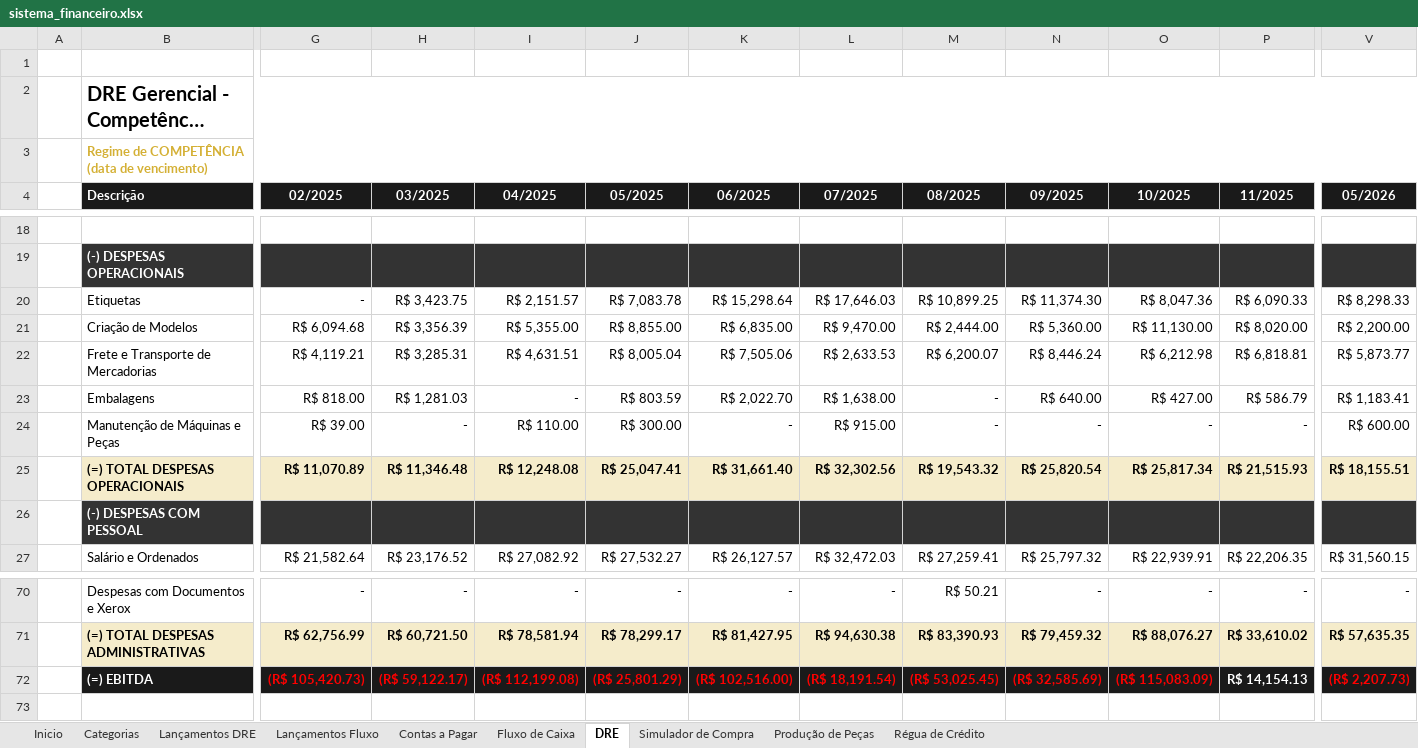
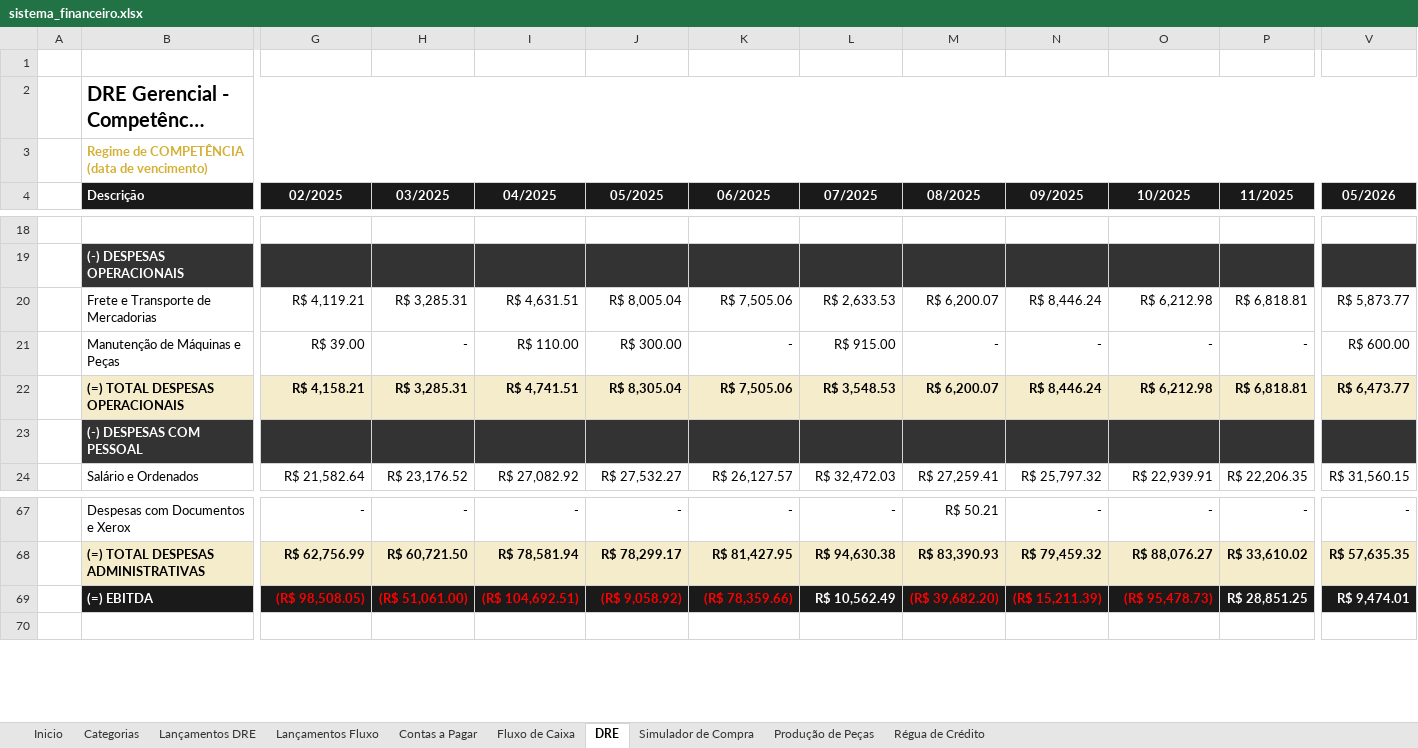
Before and after one commit to thaysmoraes-lab/Sistema_Financeiro_CODI, an Excel workbook: sistema_financeiro.xlsx, sheet DRE, drawn as a sheet; only a part is shown, gaps mark what is left out; long unchanged cells end in …; values as stored, in another font and other column widths than the file's, no borders; removed rows and columns are numbered as before the commit, all else as after; rows hold the shown columns only; the diff covers the shown part only; the diff names each change by its address in the sheet, - before the commit and + after, or states it on an @@ line.

```diff
--- a/sistema_financeiro.xlsx (sheet DRE)
+++ b/sistema_financeiro.xlsx (sheet DRE)
-row 20:  | Etiquetas | - | R$ 3,423.75 | R$ 2,151.57 | R$ 7,083.78 | R$ 15,298.64 | R$ 17,646.03 | R$ 10,899.25 | R$ 11,374.30 | R$ 8,047.36 | R$ 6,090.33 | R$ 8,298.33
-row 21:  | Criação de Modelos | R$ 6,094.68 | R$ 3,356.39 | R$ 5,355.00 | R$ 8,855.00 | R$ 6,835.00 | R$ 9,470.00 | R$ 2,444.00 | R$ 5,360.00 | R$ 11,130.00 | R$ 8,020.00 | R$ 2,200.00
-row 23:  | Embalagens | R$ 818.00 | R$ 1,281.03 | - | R$ 803.59 | R$ 2,022.70 | R$ 1,638.00 | - | R$ 640.00 | R$ 427.00 | R$ 586.79 | R$ 1,183.41
-G22 (02/2025): R$ 11,070.89
+G22 (02/2025): R$ 4,158.21
-H22 (03/2025): R$ 11,346.48
+H22 (03/2025): R$ 3,285.31
-I22 (04/2025): R$ 12,248.08
+I22 (04/2025): R$ 4,741.51
-J22 (05/2025): R$ 25,047.41
+J22 (05/2025): R$ 8,305.04
-K22 (06/2025): R$ 31,661.40
+K22 (06/2025): R$ 7,505.06
-L22 (07/2025): R$ 32,302.56
+L22 (07/2025): R$ 3,548.53
-M22 (08/2025): R$ 19,543.32
+M22 (08/2025): R$ 6,200.07
-N22 (09/2025): R$ 25,820.54
+N22 (09/2025): R$ 8,446.24
-O22 (10/2025): R$ 25,817.34
+O22 (10/2025): R$ 6,212.98
-P22 (11/2025): R$ 21,515.93
+P22 (11/2025): R$ 6,818.81
-V22 (05/2026): R$ 18,155.51
+V22 (05/2026): R$ 6,473.77
-G69 (02/2025): (R$ 105,420.73)
+G69 (02/2025): (R$ 98,508.05)
-H69 (03/2025): (R$ 59,122.17)
+H69 (03/2025): (R$ 51,061.00)
-I69 (04/2025): (R$ 112,199.08)
+I69 (04/2025): (R$ 104,692.51)
-J69 (05/2025): (R$ 25,801.29)
+J69 (05/2025): (R$ 9,058.92)
-K69 (06/2025): (R$ 102,516.00)
+K69 (06/2025): (R$ 78,359.66)
-L69 (07/2025): (R$ 18,191.54)
+L69 (07/2025): R$ 10,562.49
-L69 text colour: #FF0000
+L69 text colour: #FFFFFF
-M69 (08/2025): (R$ 53,025.45)
+M69 (08/2025): (R$ 39,682.20)
-N69 (09/2025): (R$ 32,585.69)
+N69 (09/2025): (R$ 15,211.39)
-O69 (10/2025): (R$ 115,083.09)
+O69 (10/2025): (R$ 95,478.73)
-P69 (11/2025): R$ 14,154.13
+P69 (11/2025): R$ 28,851.25
-V69 (05/2026): (R$ 2,207.73)
+V69 (05/2026): R$ 9,474.01
-V69 text colour: #FF0000
+V69 text colour: #FFFFFF
```
Also changed, not shown: 38 edited cells elsewhere in this sheet, sheet Contas a Pagar, sheet Lançamentos DRE, formulas that keep their value, charts or pictures.
